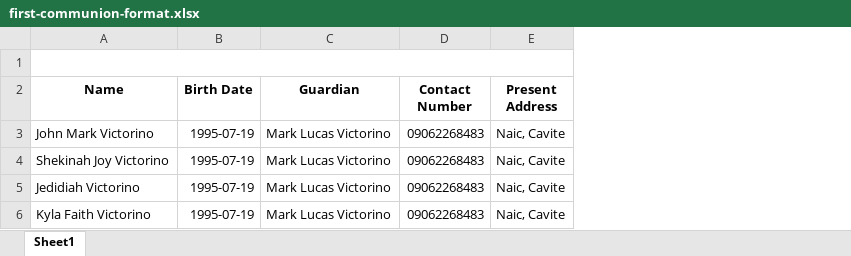
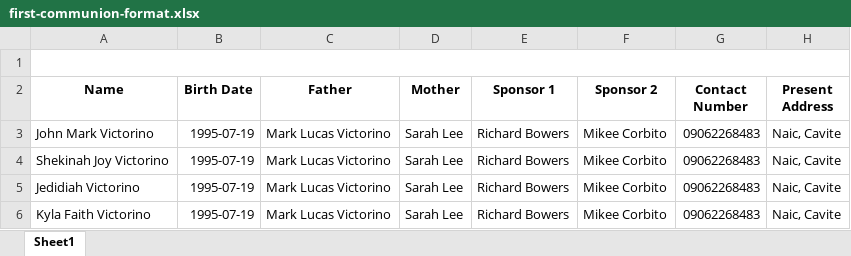
Before and after one commit to victorinojohnmark/church-mis, an Excel workbook: public/forms/first-communion-format.xlsx, sheet Sheet1, drawn as a sheet; values as stored, in another font and other column widths than the file's, no borders; charts and pictures not drawn; the diff names each change by its address in the sheet, - before the commit and + after, or states it on an @@ line.

Commit message:
Update communion columns added

```diff
--- a/public/forms/first-communion-format.xlsx (sheet Sheet1)
+++ b/public/forms/first-communion-format.xlsx (sheet Sheet1)
+column D (Mother), rows 3-6: all Sarah Lee
+column E (Sponsor 1), rows 3-6: all Richard Bowers
+column F (Sponsor 2), rows 3-6: all Mikee Corbito
-C2: Guardian
+C2: Father
```
Also changed, not shown: charts or pictures, 8 other files.
